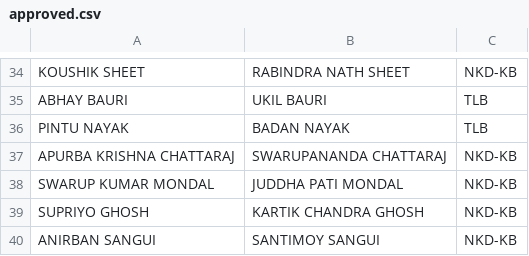
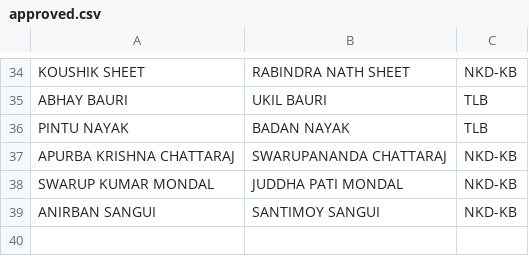
Before and after one commit to BankolaArea/BankolaArea.github.io, a CSV file: Land_Employment_File/data/approved.csv, drawn as a sheet; only a part is shown, gaps mark what is left out.

```diff
--- a/Land_Employment_File/data/approved.csv
+++ b/Land_Employment_File/data/approved.csv
@@ -38,3 +38,2 @@ APURBA KRISHNA CHATTARAJ,SWARUPANANDA CHATTARAJ,NKD-KB
 SWARUP KUMAR MONDAL ,JUDDHA PATI MONDAL,NKD-KB
-SUPRIYO GHOSH,KARTIK CHANDRA GHOSH,NKD-KB
 ANIRBAN SANGUI ,SANTIMOY SANGUI ,NKD-KB
```
Also changed, not shown: Land_Employment_File/data/under_process.csv.
